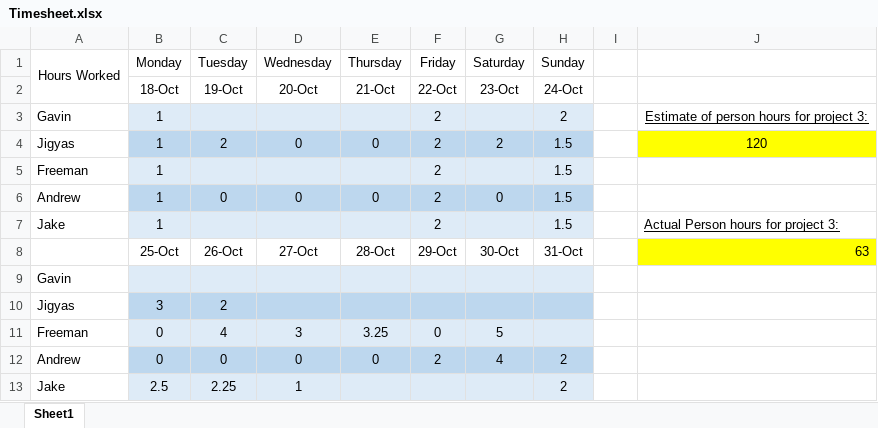
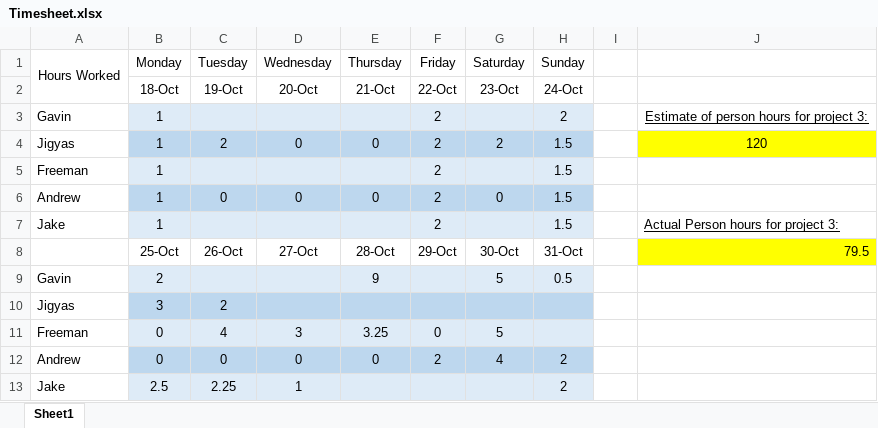
Before and after one commit to FreemanSpray/EECS-448_Project-4_G11, an Excel workbook: Documentation/Timesheet.xlsx, sheet Sheet1, drawn as a sheet; values as stored, in another font and other column widths than the file's, no borders; removed rows and columns are numbered as before the commit, all else as after; the diff names each change by its address in the sheet, - before the commit and + after, or states it on an @@ line.

Commit message:
updated time sheet

```diff
--- a/Documentation/Timesheet.xlsx (sheet Sheet1)
+++ b/Documentation/Timesheet.xlsx (sheet Sheet1)
-J8: 63
+J8: 79.5
-row 9: Gavin
+row 9: Gavin | 2 |  |  | 9 |  | 5 | 0.5
```
Also changed, not shown: 1 other file.
